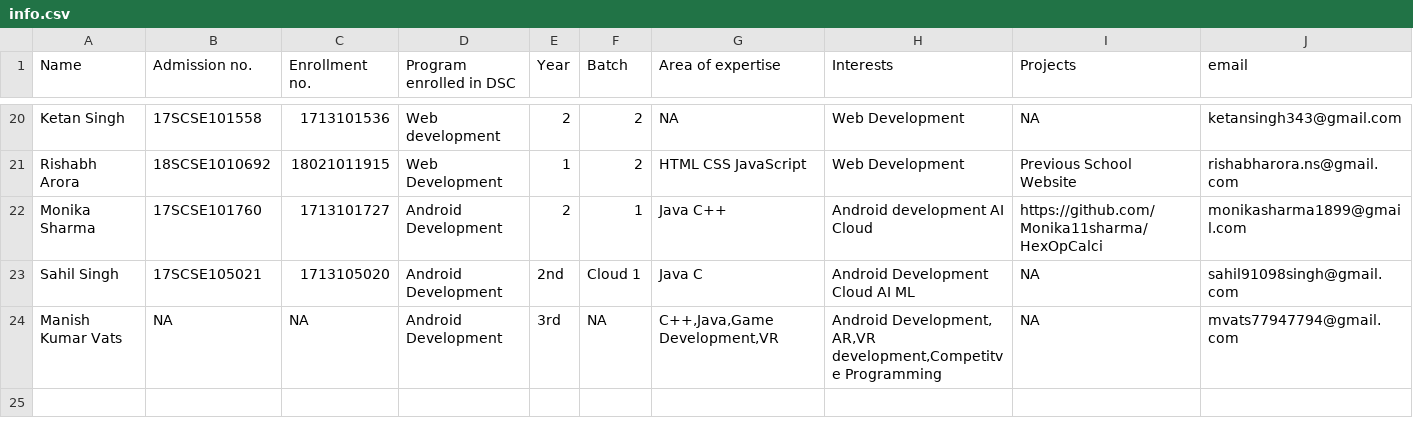
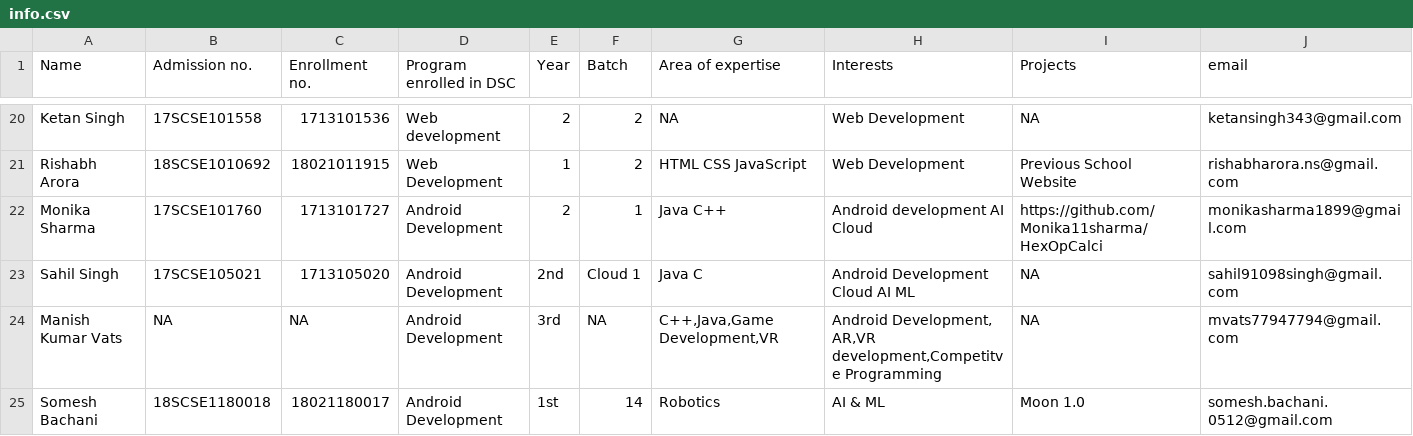
Before and after one commit to tanya3007/gitTest, a CSV file: info.csv, drawn as a sheet; only a part is shown, gaps mark what is left out; rows hold the shown columns only; the diff names each change by its address in the sheet, - before the commit and + after, or states it on an @@ line.

Commit message:
updated info.csv

```diff
--- a/info.csv
+++ b/info.csv
+row 25: Somesh Bachani | 18SCSE1180018 | 18021180017 | Android Development | 1st | 14 | Robotics | AI & ML | Moon 1.0 | somesh.bachani.0512@gmail.com
```
